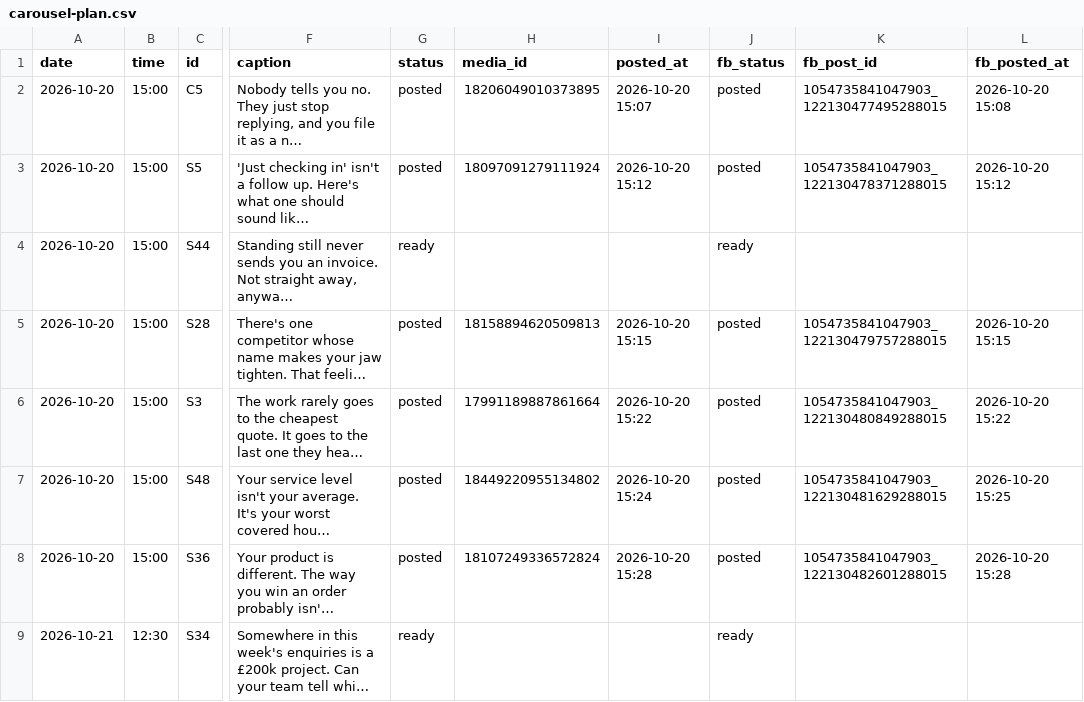
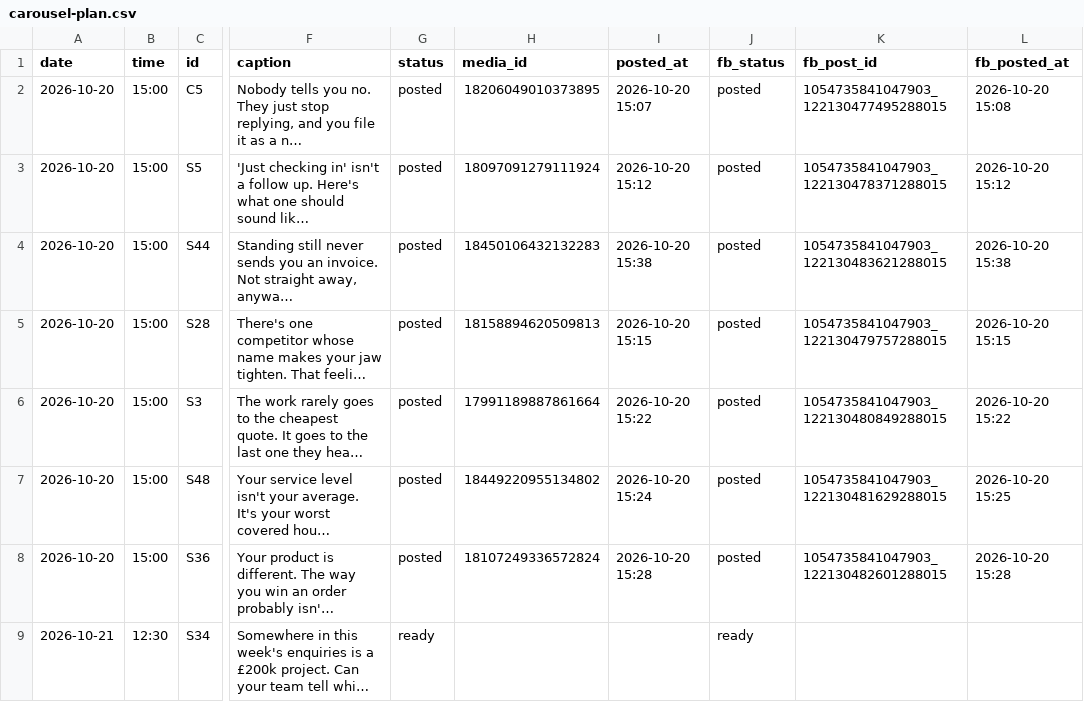
Before and after one commit to DANCLARK98/proverse-social, a CSV file: carousel-plan.csv, drawn as a sheet; only a part is shown, gaps mark what is left out; long unchanged cells end in …; the diff names each change by its address in the sheet, - before the commit and + after, or states it on an @@ line.

```diff
--- a/carousel-plan.csv
+++ b/carousel-plan.csv
-G4 (status): ready
+G4 (status): posted
-H4 (media_id): (empty)
+H4 (media_id): 18450106432132283
-I4 (posted_at): (empty)
+I4 (posted_at): 2026-10-20 15:38
-J4 (fb_status): ready
+J4 (fb_status): posted
-K4 (fb_post_id): (empty)
+K4 (fb_post_id): 1054735841047903_122130483621288015
-L4 (fb_posted_at): (empty)
+L4 (fb_posted_at): 2026-10-20 15:38
```
